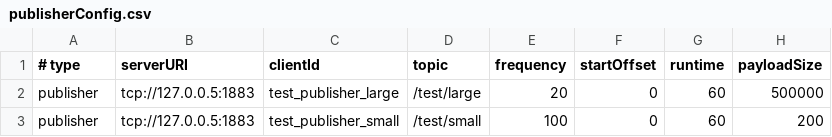
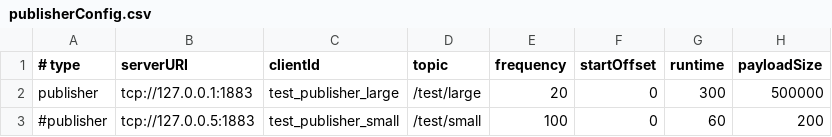
Before and after one commit to flonix8/master-thesis-experiment, a CSV file: nodes/client/mqttBenchmarkClient/src/main/resources/publisherConfig.csv, drawn as a sheet.

```diff
--- a/nodes/client/mqttBenchmarkClient/src/main/resources/publisherConfig.csv
+++ b/nodes/client/mqttBenchmarkClient/src/main/resources/publisherConfig.csv
@@ -1,3 +1,3 @@
 # type ; serverURI ; clientId ; topic ; frequency ; startOffset ; runtime ; payloadSize
-publisher;tcp://127.0.0.5:1883;test_publisher_large;/test/large;20;0;60;500000
-publisher;tcp://127.0.0.5:1883;test_publisher_small;/test/small;100;0;60;200
+publisher;tcp://127.0.0.1:1883;test_publisher_large;/test/large;20;0;300;500000
+#publisher;tcp://127.0.0.5:1883;test_publisher_small;/test/small;100;0;60;200
```
Also changed, not shown: 6 other files.
